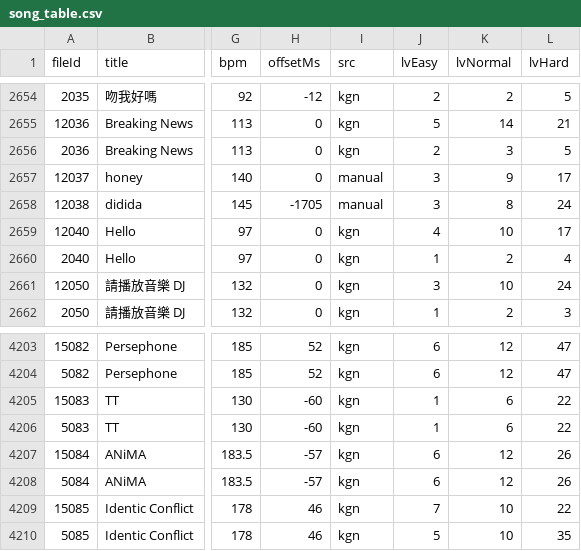
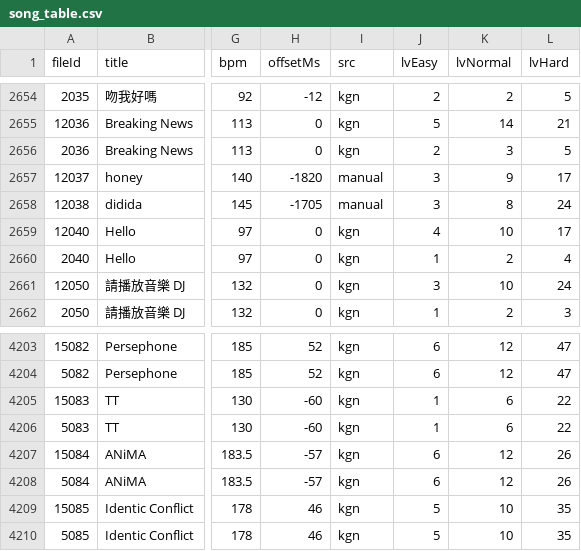
Before and after one commit to Yhaniki/65_remake, a CSV file: 65/My project/Assets/StreamingAssets/song_table.csv, drawn as a sheet; only a part is shown, gaps mark what is left out; the diff names each change by its address in the sheet, - before the commit and + after, or states it on an @@ line.

```diff
--- a/65/My project/Assets/StreamingAssets/song_table.csv
+++ b/65/My project/Assets/StreamingAssets/song_table.csv
-H2657 (offsetMs): 0
+H2657 (offsetMs): -1820
-J4209 (lvEasy): 7
+J4209 (lvEasy): 5
-L4209 (lvHard): 22
+L4209 (lvHard): 35
```
